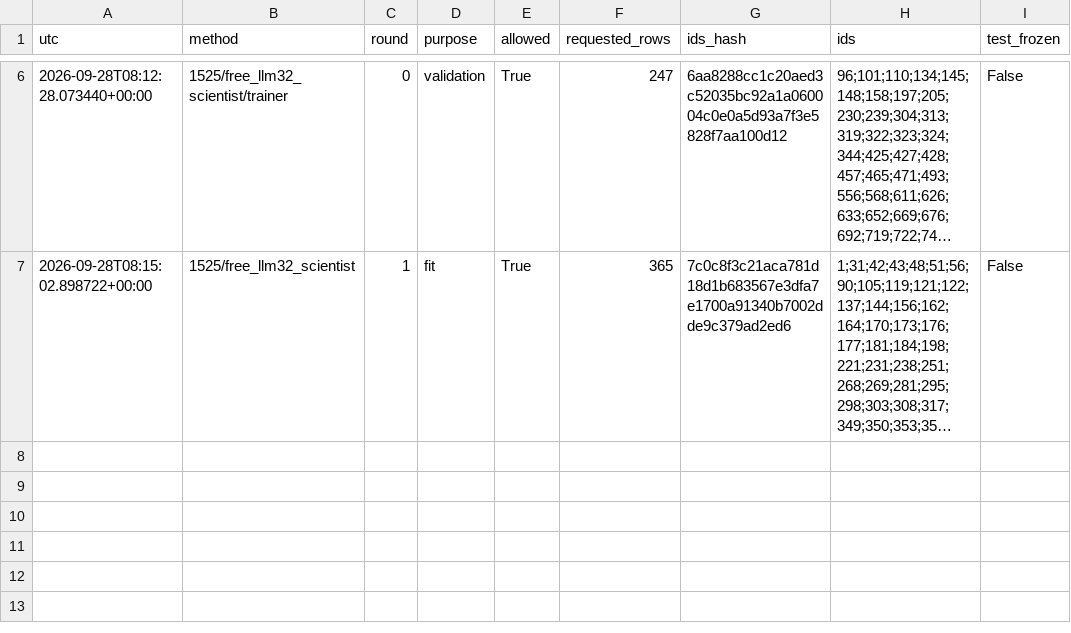
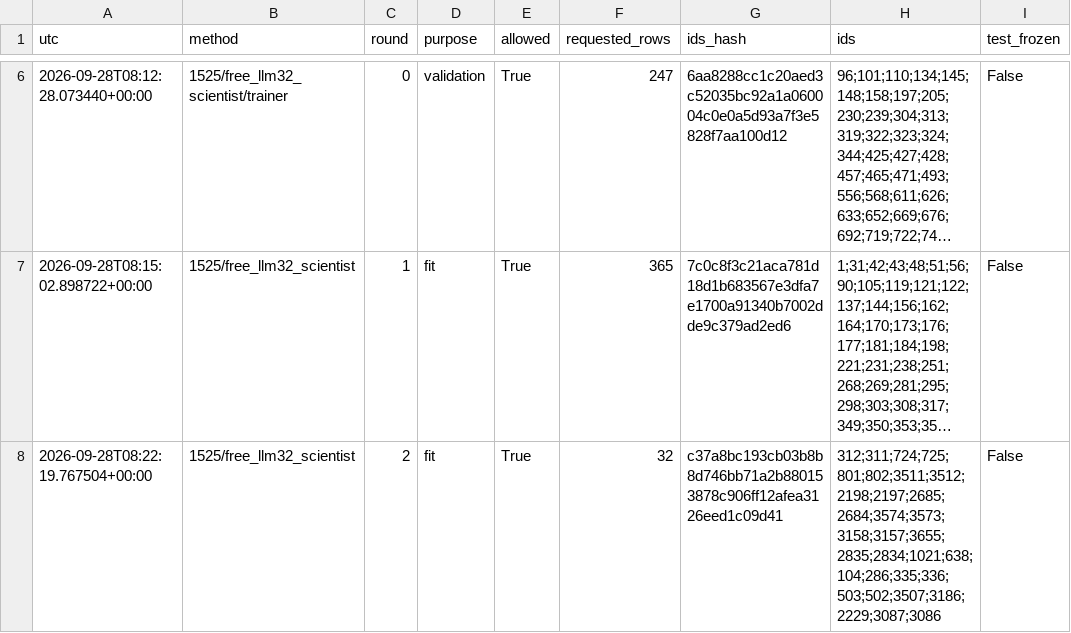
Before and after one commit to guoscfish/Retention-Time-Prediction-for-Chromatographic-Enantioseparation, a CSV file: studies/active_learning/odh_free_llm32_scientist_v1/transport_revision_2/label_access_audit.csv, drawn as a sheet; only a part is shown, gaps mark what is left out; long unchanged cells end in …; the diff covers the shown part only; the diff names each change by its address in the sheet, - before the commit and + after, or states it on an @@ line.

Commit message:
Complete L397 validation-only Free-LLM32 experiment and interim report

```diff
--- a/studies/active_learning/odh_free_llm32_scientist_v1/transport_revision_2/label_access_audit.csv
+++ b/studies/active_learning/odh_free_llm32_scientist_v1/transport_revision_2/label_access_audit.csv
+row 8: 2026-09-28T08:22:19.767504+00:00 | 1525/free_llm32_scientist | 2 | fit | True | 32 | c37a8bc193cb03b8b8d746bb71a2b880153878c906ff12afea3126eed1c09d41 | 312;311;724;725;801;802;3511;3512;2198;2197;2685;2684;3574;3573;3158;3157;3655;2835;2834;1021;638;104;286;335;336;503;502;3507;3186;2229;3087;3086 | False
```
Also changed, not shown: 3 added rows elsewhere in this file, 22 other files.
